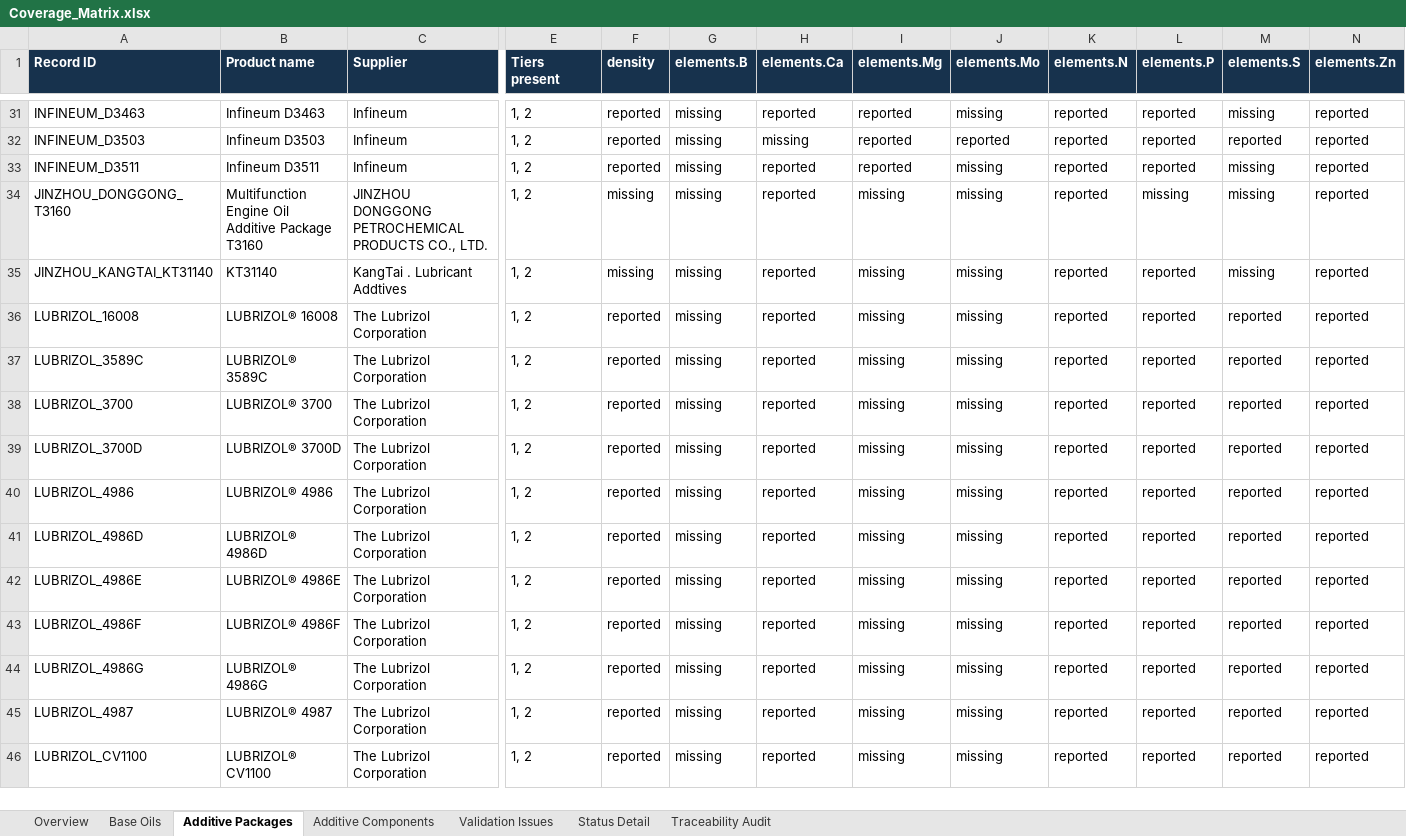
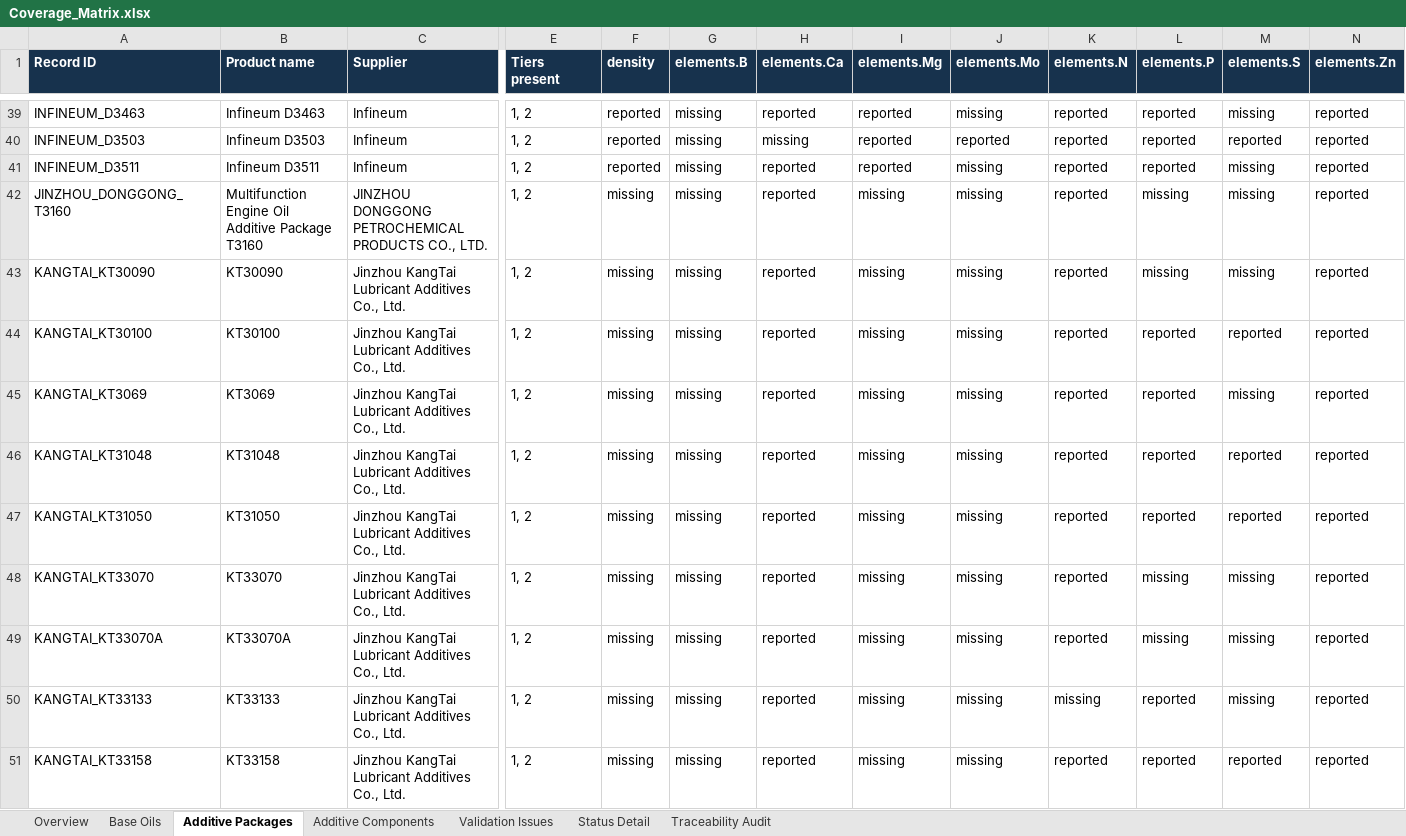
Before and after one commit to alaaahmadd182-lab/Smart-formulator-project, an Excel workbook: Coverage_Matrix.xlsx, sheet Additive Packages, drawn as a sheet; only a part is shown, gaps mark what is left out; the shorter side is filled out with more unchanged rows; values as stored, in another font and other column widths than the file's, no borders; rows hold the shown columns only; the diff covers the shown part only; the diff names each change by its address in the sheet, - before the commit and + after, or states it on an @@ line.

```diff
--- a/Coverage_Matrix.xlsx (sheet Additive Packages)
+++ b/Coverage_Matrix.xlsx (sheet Additive Packages)
+row 43: KANGTAI_KT30090 | KT30090 | Jinzhou KangTai Lubricant Additives Co., Ltd. | 1, 2 | missing | missing | reported | missing | missing | reported | missing | missing | reported
+row 44: KANGTAI_KT30100 | KT30100 | Jinzhou KangTai Lubricant Additives Co., Ltd. | 1, 2 | missing | missing | reported | missing | missing | reported | reported | reported | reported
+row 45: KANGTAI_KT3069 | KT3069 | Jinzhou KangTai Lubricant Additives Co., Ltd. | 1, 2 | missing | missing | reported | missing | missing | reported | reported | missing | reported
+row 46: KANGTAI_KT31048 | KT31048 | Jinzhou KangTai Lubricant Additives Co., Ltd. | 1, 2 | missing | missing | reported | missing | missing | reported | reported | reported | reported
+row 47: KANGTAI_KT31050 | KT31050 | Jinzhou KangTai Lubricant Additives Co., Ltd. | 1, 2 | missing | missing | reported | missing | missing | reported | reported | reported | reported
+row 48: KANGTAI_KT33070 | KT33070 | Jinzhou KangTai Lubricant Additives Co., Ltd. | 1, 2 | missing | missing | reported | missing | missing | reported | missing | missing | reported
+row 49: KANGTAI_KT33070A | KT33070A | Jinzhou KangTai Lubricant Additives Co., Ltd. | 1, 2 | missing | missing | reported | missing | missing | reported | missing | missing | reported
+row 50: KANGTAI_KT33133 | KT33133 | Jinzhou KangTai Lubricant Additives Co., Ltd. | 1, 2 | missing | missing | reported | missing | missing | missing | reported | missing | reported
+row 51: KANGTAI_KT33158 | KT33158 | Jinzhou KangTai Lubricant Additives Co., Ltd. | 1, 2 | missing | missing | reported | missing | missing | reported | reported | reported | reported
```
Also changed, not shown: 19 added rows elsewhere in this sheet, sheet Status Detail, sheet Validation Issues, sheet Additive Components, sheet Base Oils, sheet Overview, 31 other files.
